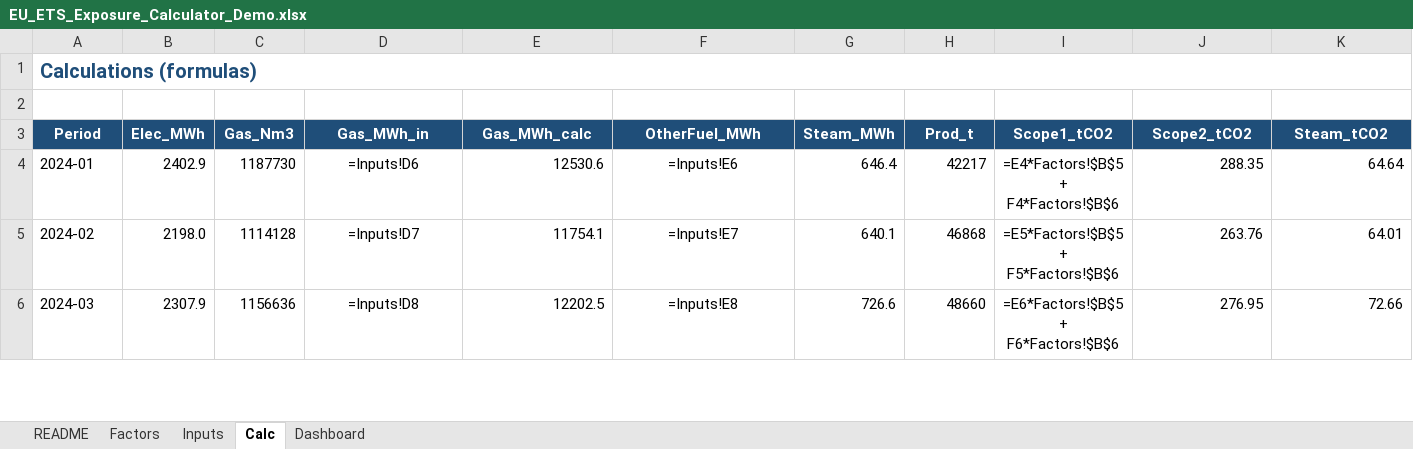
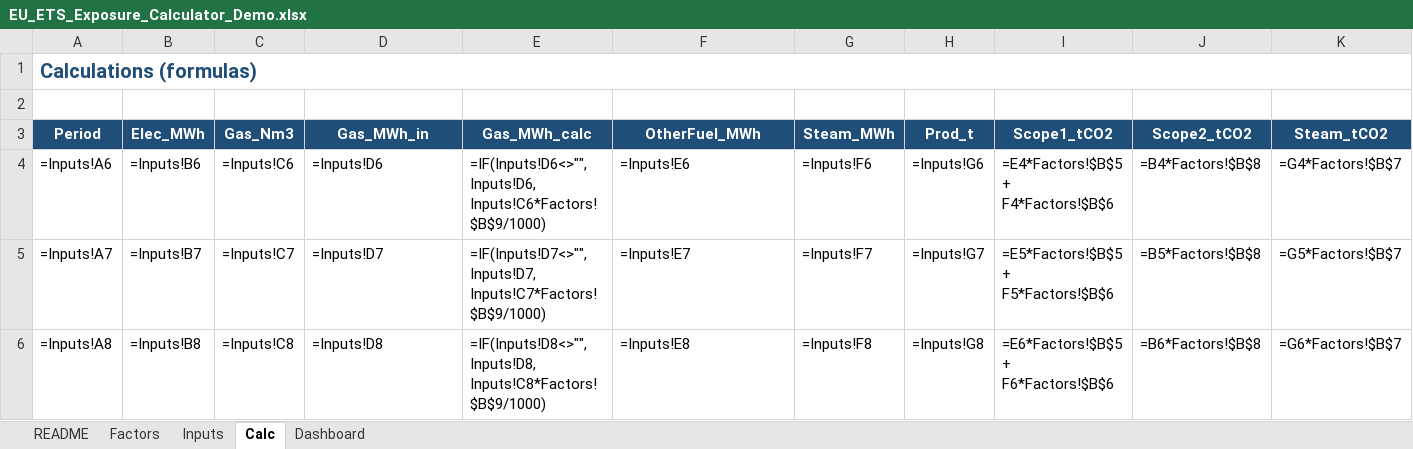
Before and after one commit to abhijith-sivaprasadan/EU-ETS-Exposure-Calculator-Package, an Excel workbook: EU_ETS_Exposure_Calculator_Demo.xlsx, sheet Calc, drawn as a sheet; only a part is shown; values as stored, in another font and other column widths than the file's, no borders; formulas without a stored value are shown as written; the diff covers the shown part only; the diff names each change by its address in the sheet, - before the commit and + after, or states it on an @@ line.

Commit message:
Add NestJS+Next web app, ETS monthly close features, and demo pack (clean commit)

```diff
--- a/EU_ETS_Exposure_Calculator_Demo.xlsx (sheet Calc)
+++ b/EU_ETS_Exposure_Calculator_Demo.xlsx (sheet Calc)
-A4 (Period): 2024-01
+A4 (Period): =Inputs!A6
-B4 (Elec_MWh): 2402.9
+B4 (Elec_MWh): =Inputs!B6
-C4 (Gas_Nm3): 1187730
+C4 (Gas_Nm3): =Inputs!C6
-D4:D6 alignment: center
+D4:D6 alignment: left
-E4 (Gas_MWh_calc): 12530.6
+E4 (Gas_MWh_calc): =IF(Inputs!D6<>"", Inputs!D6, Inputs!C6*Factors!$B$9/1000)
-F4:F6 alignment: center
+F4:F6 alignment: left
-G4 (Steam_MWh): 646.4
+G4 (Steam_MWh): =Inputs!F6
-H4 (Prod_t): 42217
+H4 (Prod_t): =Inputs!G6
-I4:I6 alignment: center
+I4:I6 alignment: left
-J4 (Scope2_tCO2): 288.35
+J4 (Scope2_tCO2): =B4*Factors!$B$8
-K4 (Steam_tCO2): 64.64
+K4 (Steam_tCO2): =G4*Factors!$B$7
-A5 (Period): 2024-02
+A5 (Period): =Inputs!A7
-B5 (Elec_MWh): 2198.0
+B5 (Elec_MWh): =Inputs!B7
-C5 (Gas_Nm3): 1114128
+C5 (Gas_Nm3): =Inputs!C7
-E5 (Gas_MWh_calc): 11754.1
+E5 (Gas_MWh_calc): =IF(Inputs!D7<>"", Inputs!D7, Inputs!C7*Factors!$B$9/1000)
-G5 (Steam_MWh): 640.1
+G5 (Steam_MWh): =Inputs!F7
-H5 (Prod_t): 46868
+H5 (Prod_t): =Inputs!G7
-J5 (Scope2_tCO2): 263.76
+J5 (Scope2_tCO2): =B5*Factors!$B$8
-K5 (Steam_tCO2): 64.01
+K5 (Steam_tCO2): =G5*Factors!$B$7
-A6 (Period): 2024-03
+A6 (Period): =Inputs!A8
-B6 (Elec_MWh): 2307.9
+B6 (Elec_MWh): =Inputs!B8
-C6 (Gas_Nm3): 1156636
+C6 (Gas_Nm3): =Inputs!C8
-E6 (Gas_MWh_calc): 12202.5
+E6 (Gas_MWh_calc): =IF(Inputs!D8<>"", Inputs!D8, Inputs!C8*Factors!$B$9/1000)
-G6 (Steam_MWh): 726.6
+G6 (Steam_MWh): =Inputs!F8
-H6 (Prod_t): 48660
+H6 (Prod_t): =Inputs!G8
-J6 (Scope2_tCO2): 276.95
+J6 (Scope2_tCO2): =B6*Factors!$B$8
-K6 (Steam_tCO2): 72.66
+K6 (Steam_tCO2): =G6*Factors!$B$7
```
Also changed, not shown: 168 edited cells and cell formats elsewhere in this sheet, sheet Dashboard, sheet Factors, charts or pictures, EU_ETS_Exposure_Calculator_Template.xlsx, 30 other files.
